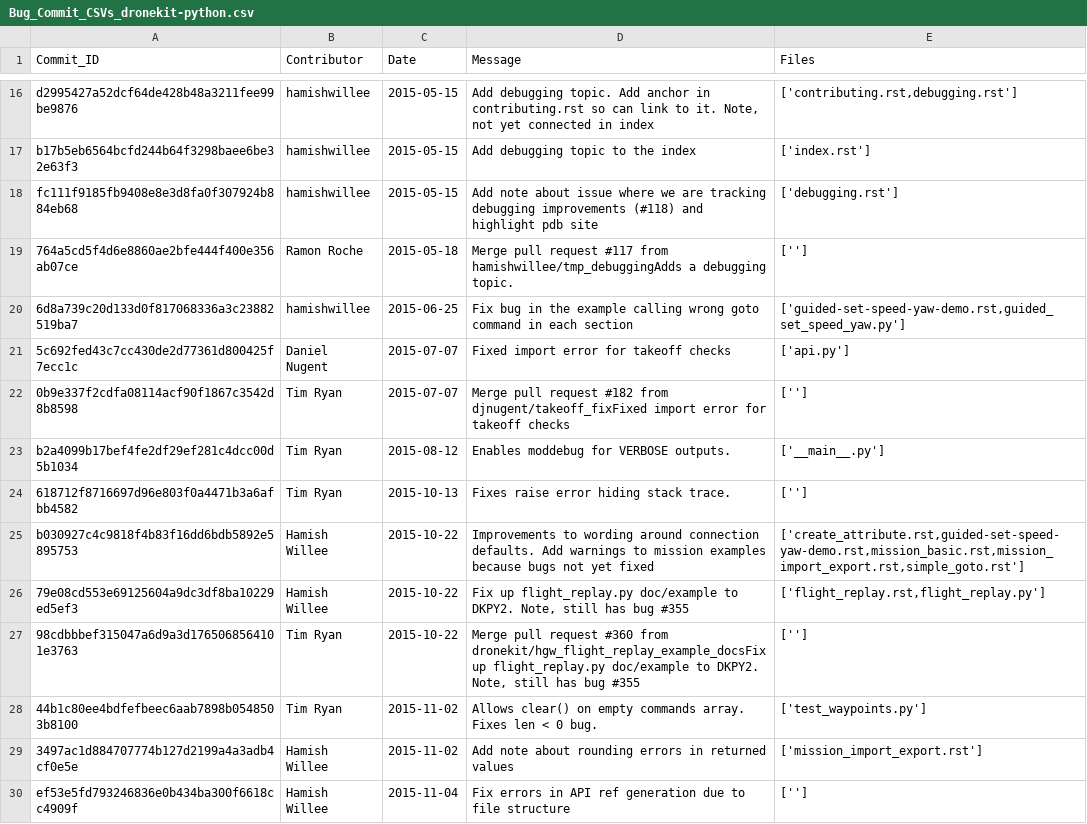
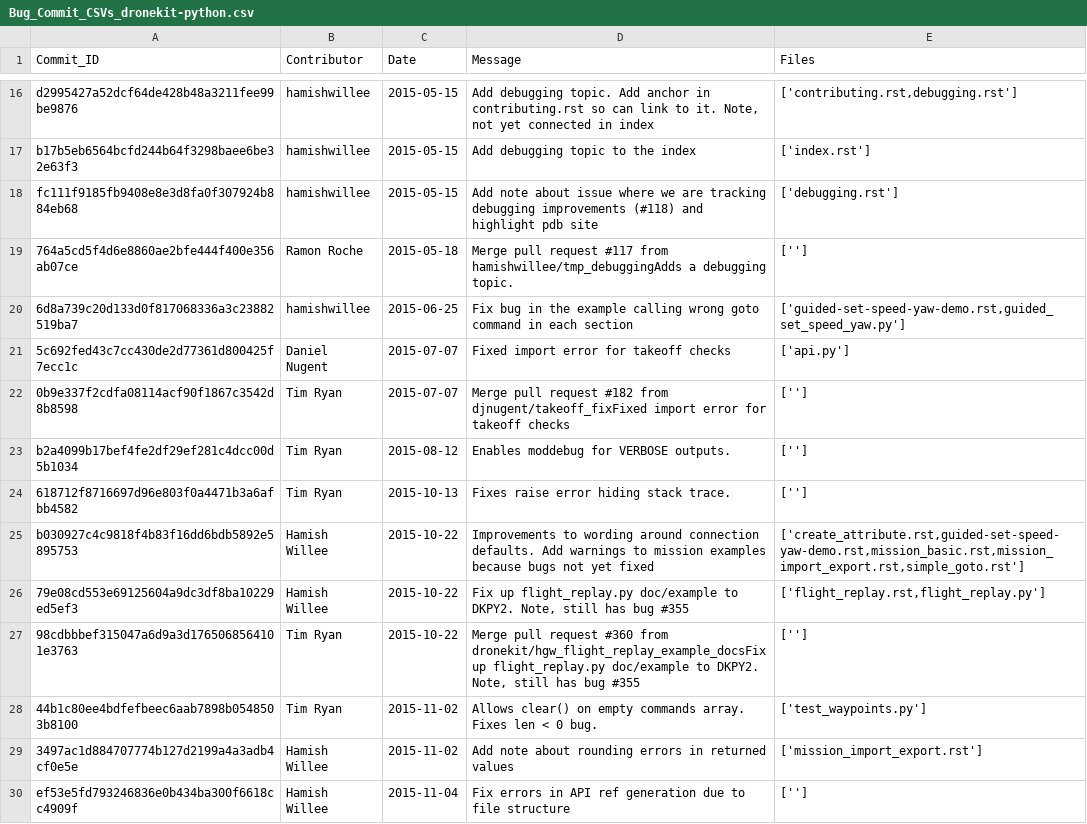
Before and after one commit to mboeke/hcirevivalgroup, a CSV file: Commit_CSVs/Bug_Commit_CSVs_dronekit-python.csv, drawn as a sheet; only a part is shown, gaps mark what is left out.

```diff
--- a/Commit_CSVs/Bug_Commit_CSVs_dronekit-python.csv
+++ b/Commit_CSVs/Bug_Commit_CSVs_dronekit-python.csv
@@ -22,3 +22,3 @@ fc111f9185fb9408e8e3d8fa0f307924b884eb68,hamishwillee,2015-05-15,Add note about
 0b9e337f2cdfa08114acf90f1867c3542d8b8598,Tim Ryan,2015-07-07,Merge pull request #182 from djnugent/takeoff_fixFixed import error for takeoff checks,['']
-b2a4099b17bef4fe2df29ef281c4dcc00d5b1034,Tim Ryan,2015-08-12,Enables moddebug for VERBOSE outputs.,['__main__.py']
+b2a4099b17bef4fe2df29ef281c4dcc00d5b1034,Tim Ryan,2015-08-12,Enables moddebug for VERBOSE outputs.,['']
 618712f8716697d96e803f0a4471b3a6afbb4582,Tim Ryan,2015-10-13,Fixes raise error hiding stack trace.,['']
```
Also changed, not shown: Commit_CSVs/Bug_Commit_CSVs_Valetudo.csv, Commit_CSVs/Bug_Commit_CSVs_gobot.csv, 19 other files.
